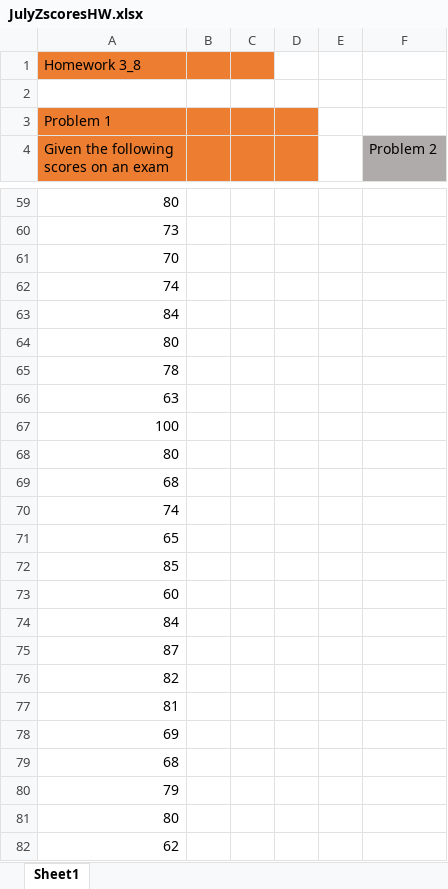
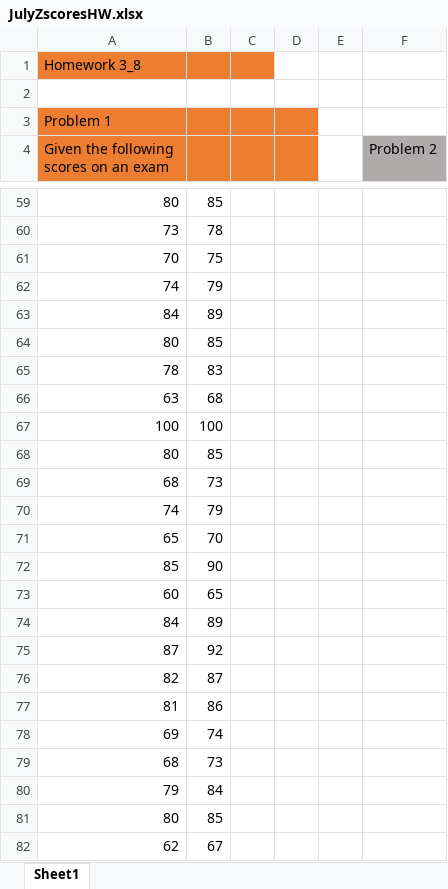
Before and after one commit to anhhhh/stats-edx, an Excel workbook: Homework/JulyZscoresHW.xlsx, sheet Sheet1, drawn as a sheet; only a part is shown, gaps mark what is left out; values as stored, in another font and other column widths than the file's, no borders; the diff covers the shown part only; the diff names each change by its address in the sheet, - before the commit and + after, or states it on an @@ line.

```diff
--- a/Homework/JulyZscoresHW.xlsx (sheet Sheet1)
+++ b/Homework/JulyZscoresHW.xlsx (sheet Sheet1)
-B59: (empty)
+B59: 85
-B60: (empty)
+B60: 78
-B61: (empty)
+B61: 75
-B62: (empty)
+B62: 79
-B63: (empty)
+B63: 89
-B64: (empty)
+B64: 85
-B65: (empty)
+B65: 83
-B66: (empty)
+B66: 68
-B67: (empty)
+B67: 100
-B68: (empty)
+B68: 85
-B69: (empty)
+B69: 73
-B70: (empty)
+B70: 79
-B71: (empty)
+B71: 70
-B72: (empty)
+B72: 90
-B73: (empty)
+B73: 65
-B74: (empty)
+B74: 89
-B75: (empty)
+B75: 92
-B76: (empty)
+B76: 87
-B77: (empty)
+B77: 86
-B78: (empty)
+B78: 74
-B79: (empty)
+B79: 73
-B80: (empty)
+B80: 84
-B81: (empty)
+B81: 85
-B82: (empty)
+B82: 67
```
Also changed, not shown: 71 edited cells elsewhere in this sheet, Homework/JulyCentralLimitHW.xlsx.
